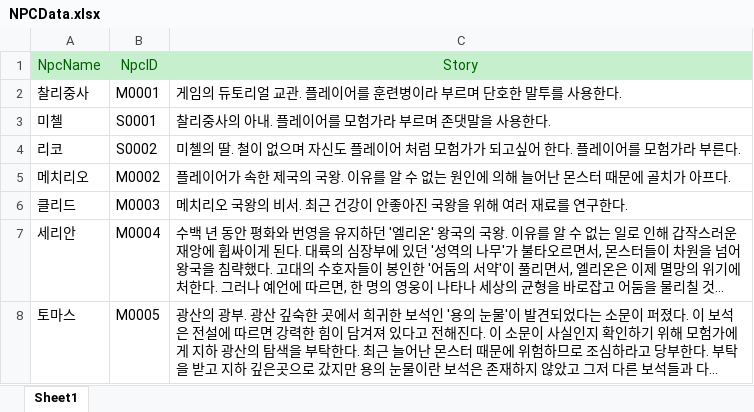
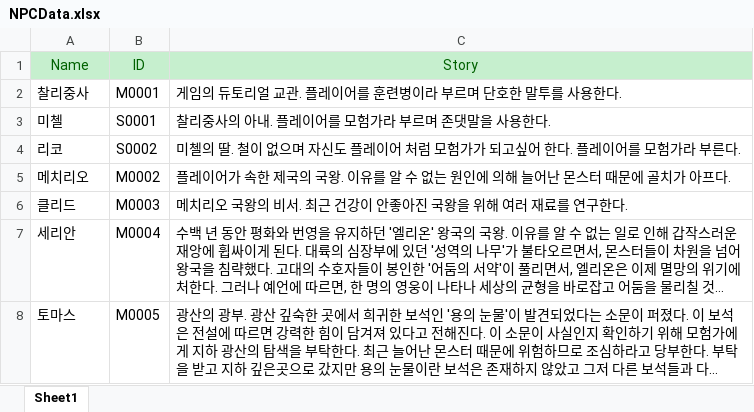
Before and after one commit to Hyoung-Seok/ChatAPI_QuestGenerator, an Excel workbook: Assets/_ExcelData/NPCData.xlsx, sheet Sheet1, drawn as a sheet; long unchanged cells end in …; values as stored, in another font and other column widths than the file's, no borders; the diff names each change by its address in the sheet, - before the commit and + after, or states it on an @@ line.

```diff
--- a/Assets/_ExcelData/NPCData.xlsx (sheet Sheet1)
+++ b/Assets/_ExcelData/NPCData.xlsx (sheet Sheet1)
-A1: NpcName
+A1: Name
-B1: NpcID
+B1: ID
```
Also changed, not shown: Assets/_ExcelData/QuestTable.xlsx, 9 other files.
